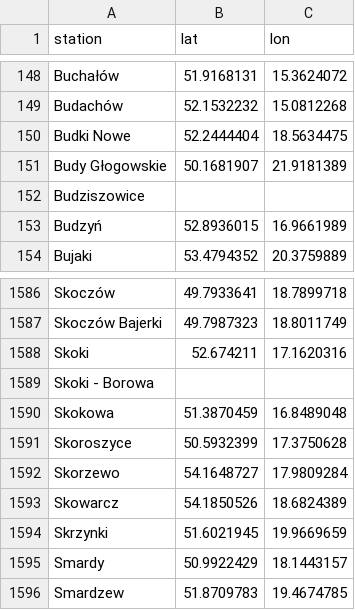
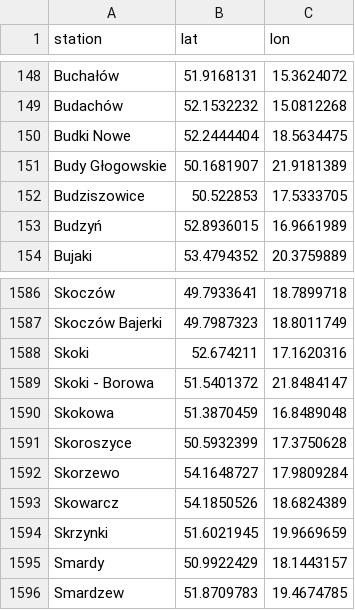
Before and after one commit to forell/ml-proj, a CSV file: data/railway_stations.csv, drawn as a sheet; only a part is shown, gaps mark what is left out.

Commit message:
Add some train station name substitutions

```diff
--- a/data/railway_stations.csv
+++ b/data/railway_stations.csv
@@ -151,3 +151,3 @@ Budki Nowe,52.2444404,18.5634475
 Budy Głogowskie,50.1681907,21.9181389
-Budziszowice,,
+Budziszowice,50.522853,17.5333705
 Budzyń,52.8936015,16.9661989
@@ -1588,3 +1588,3 @@ Skoczów Bajerki,49.7987323,18.8011749
 Skoki,52.674211,17.1620316
-Skoki - Borowa,,
+Skoki - Borowa,51.5401372,21.8484147
 Skokowa,51.3870459,16.8489048
```
Also changed, not shown: 1 other file.
